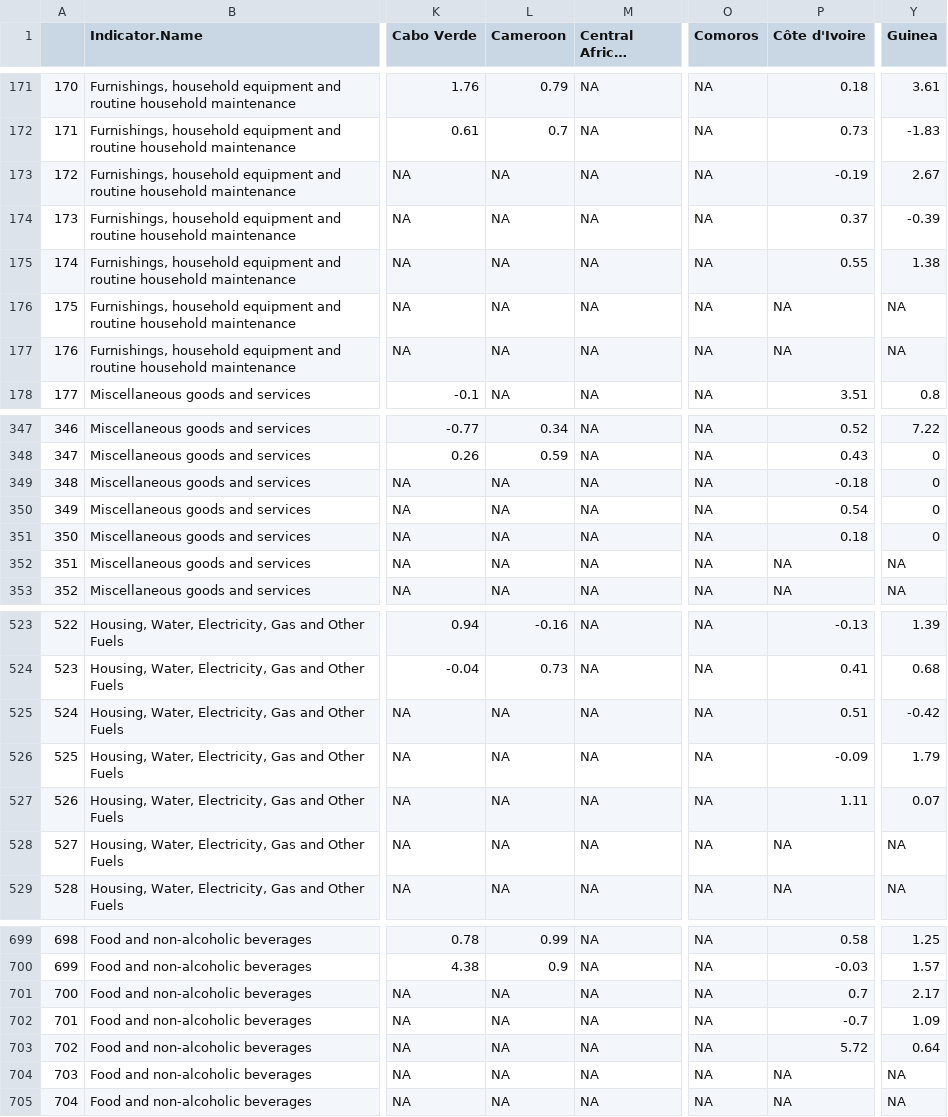
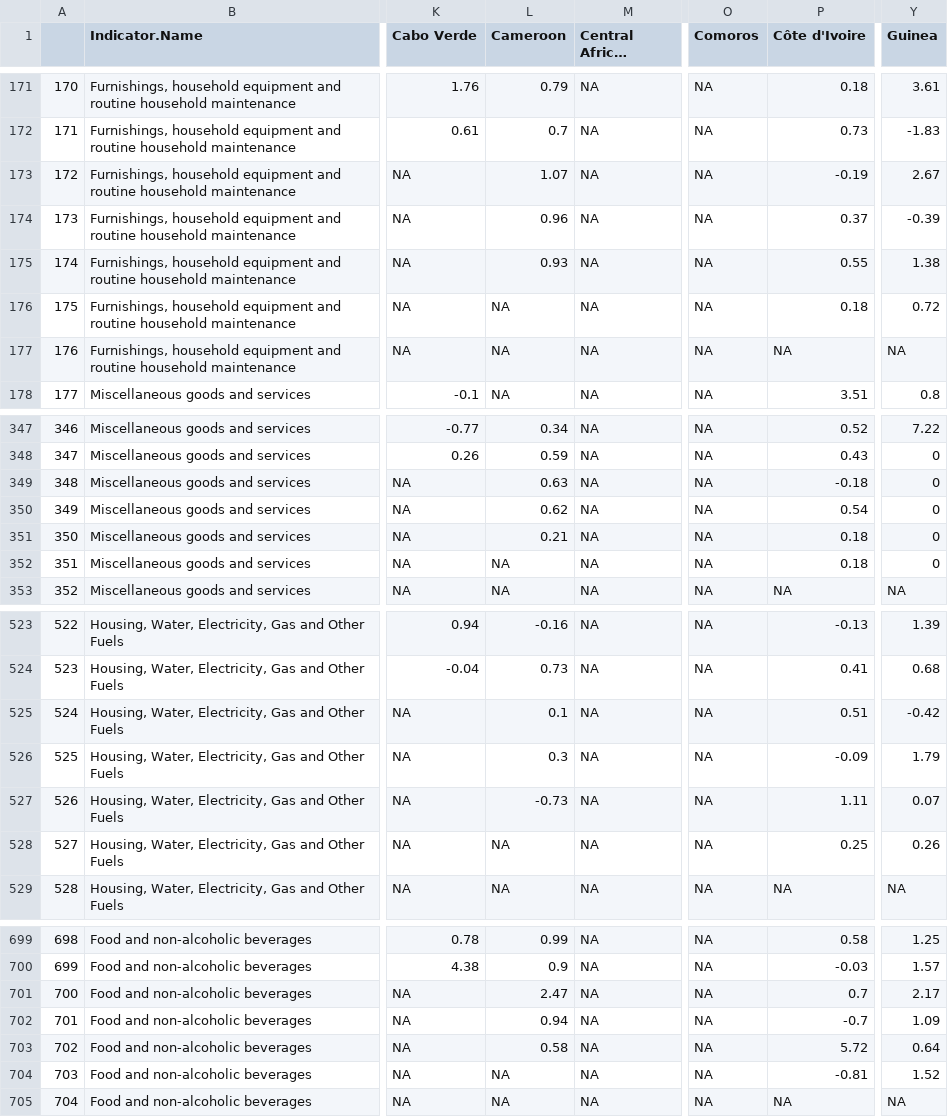
Before and after one commit to adamoxford/InflationData, a CSV file: africaData2bymonth.csv, drawn as a sheet; only a part is shown, gaps mark what is left out; long unchanged cells end in …; the diff covers the shown part only; the diff names each change by its address in the sheet, - before the commit and + after, or states it on an @@ line.

```diff
--- a/africaData2bymonth.csv
+++ b/africaData2bymonth.csv
-L173 (Cameroon): NA
+L173 (Cameroon): 1.07
-L174 (Cameroon): NA
+L174 (Cameroon): 0.96
-L175 (Cameroon): NA
+L175 (Cameroon): 0.93
-P176 (Côte d'Ivoire): NA
+P176 (Côte d'Ivoire): 0.18
-Y176 (Guinea): NA
+Y176 (Guinea): 0.72
-L349 (Cameroon): NA
+L349 (Cameroon): 0.63
-L350 (Cameroon): NA
+L350 (Cameroon): 0.62
-L351 (Cameroon): NA
+L351 (Cameroon): 0.21
-P352 (Côte d'Ivoire): NA
+P352 (Côte d'Ivoire): 0.18
-Y352 (Guinea): NA
+Y352 (Guinea): 0
-L525 (Cameroon): NA
+L525 (Cameroon): 0.1
-L526 (Cameroon): NA
+L526 (Cameroon): 0.3
-L527 (Cameroon): NA
+L527 (Cameroon): -0.73
-P528 (Côte d'Ivoire): NA
+P528 (Côte d'Ivoire): 0.25
-Y528 (Guinea): NA
+Y528 (Guinea): 0.26
-L701 (Cameroon): NA
+L701 (Cameroon): 2.47
-L702 (Cameroon): NA
+L702 (Cameroon): 0.94
-L703 (Cameroon): NA
+L703 (Cameroon): 0.58
-P704 (Côte d'Ivoire): NA
+P704 (Côte d'Ivoire): -0.81
-Y704 (Guinea): NA
+Y704 (Guinea): 1.52
```
Also changed, not shown: 45 edited cells elsewhere in this file, africaData2.csv, africaData3.csv, 2 other files.
